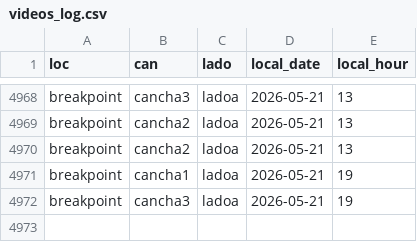
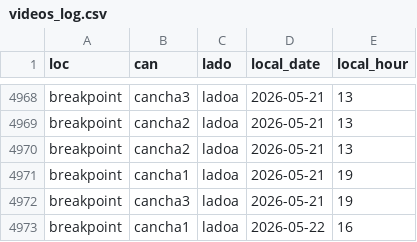
Before and after one commit to isaacsaltiel/puntazo_web_v2, a CSV file: data/metrics/videos_log.csv, drawn as a sheet; only a part is shown, gaps mark what is left out.

Commit message:
Actualizar videos_log.csv

```diff
--- a/data/metrics/videos_log.csv
+++ b/data/metrics/videos_log.csv
@@ -4972 +4972,2 @@ breakpoint,cancha1,ladoa,2026-05-21,19
 breakpoint,cancha3,ladoa,2026-05-21,19
+breakpoint,cancha1,ladoa,2026-05-22,16
```
